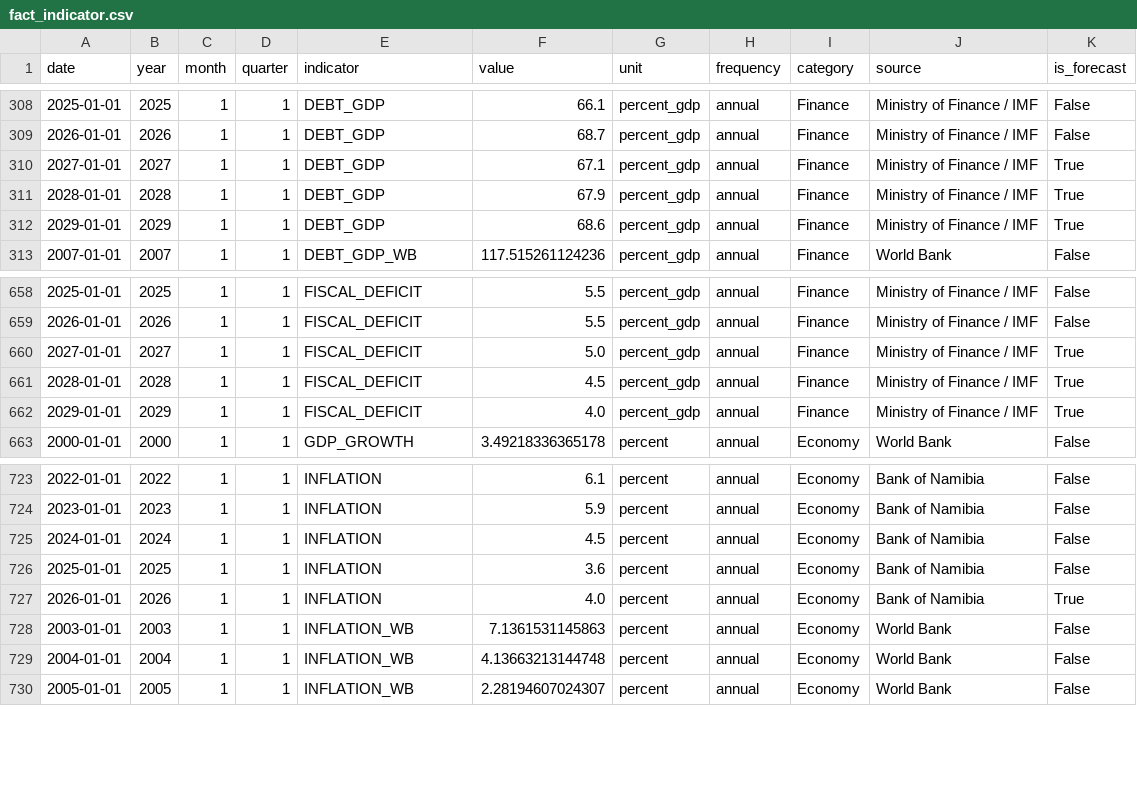
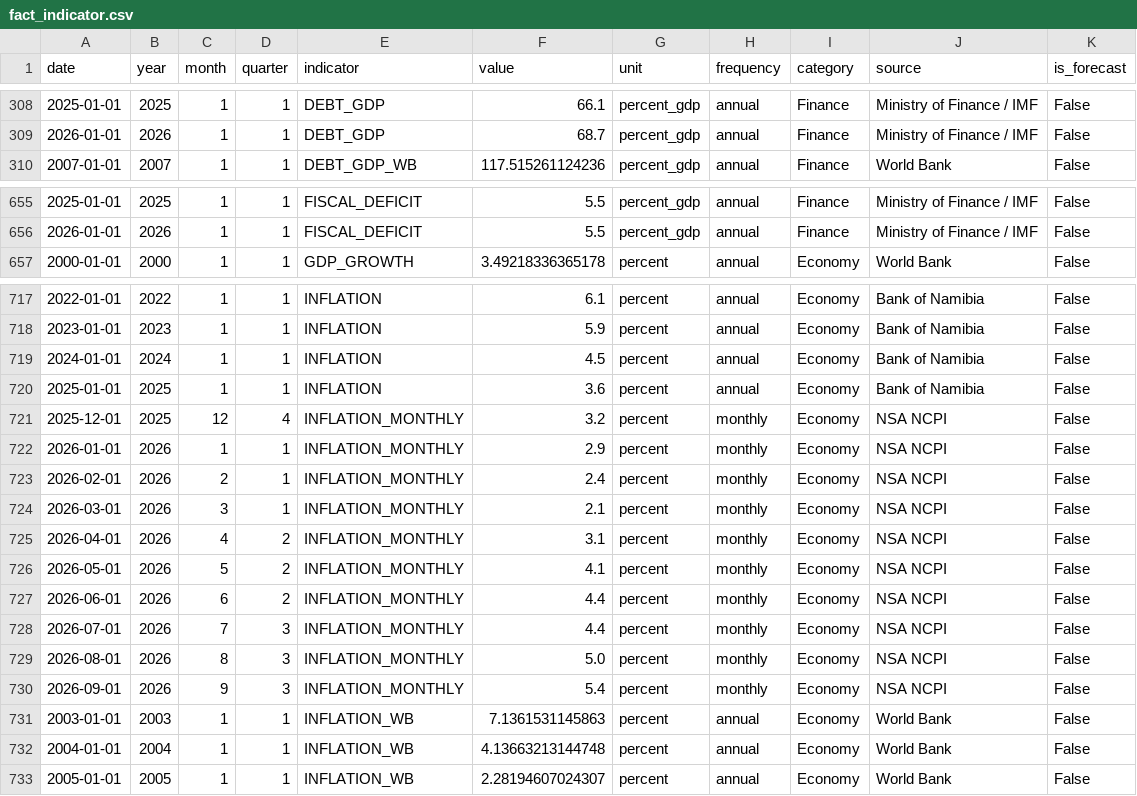
Before and after one commit to wilkaigulu/namibia-economic-dashboard, a CSV file: data/warehouse/fact_indicator.csv, drawn as a sheet; only a part is shown, gaps mark what is left out.

Commit message:
Update data, add monthly inflation, fix headline

```diff
--- a/data/warehouse/fact_indicator.csv
+++ b/data/warehouse/fact_indicator.csv
@@ -309,5 +309,2 @@ date,year,month,quarter,indicator,value,unit,frequency,category,source,is_foreca
 2026-01-01,2026,1,1,DEBT_GDP,68.7,percent_gdp,annual,Finance,Ministry of Finance / IMF,False
-2027-01-01,2027,1,1,DEBT_GDP,67.1,percent_gdp,annual,Finance,Ministry of Finance / IMF,True
-2028-01-01,2028,1,1,DEBT_GDP,67.9,percent_gdp,annual,Finance,Ministry of Finance / IMF,True
-2029-01-01,2029,1,1,DEBT_GDP,68.6,percent_gdp,annual,Finance,Ministry of Finance / IMF,True
 2007-01-01,2007,1,1,DEBT_GDP_WB,117.515261124236,percent_gdp,annual,Finance,World Bank,False
@@ -659,5 +656,2 @@ date,year,month,quarter,indicator,value,unit,frequency,category,source,is_foreca
 2026-01-01,2026,1,1,FISCAL_DEFICIT,5.5,percent_gdp,annual,Finance,Ministry of Finance / IMF,False
-2027-01-01,2027,1,1,FISCAL_DEFICIT,5.0,percent_gdp,annual,Finance,Ministry of Finance / IMF,True
-2028-01-01,2028,1,1,FISCAL_DEFICIT,4.5,percent_gdp,annual,Finance,Ministry of Finance / IMF,True
-2029-01-01,2029,1,1,FISCAL_DEFICIT,4.0,percent_gdp,annual,Finance,Ministry of Finance / IMF,True
 2000-01-01,2000,1,1,GDP_GROWTH,3.49218336365178,percent,annual,Economy,World Bank,False
@@ -726,3 +720,12 @@ date,year,month,quarter,indicator,value,unit,frequency,category,source,is_foreca
 2025-01-01,2025,1,1,INFLATION,3.6,percent,annual,Economy,Bank of Namibia,False
-2026-01-01,2026,1,1,INFLATION,4.0,percent,annual,Economy,Bank of Namibia,True
+2025-12-01,2025,12,4,INFLATION_MONTHLY,3.2,percent,monthly,Economy,NSA NCPI,False
+2026-01-01,2026,1,1,INFLATION_MONTHLY,2.9,percent,monthly,Economy,NSA NCPI,False
+2026-02-01,2026,2,1,INFLATION_MONTHLY,2.4,percent,monthly,Economy,NSA NCPI,False
+2026-03-01,2026,3,1,INFLATION_MONTHLY,2.1,percent,monthly,Economy,NSA NCPI,False
+2026-04-01,2026,4,2,INFLATION_MONTHLY,3.1,percent,monthly,Economy,NSA NCPI,False
+2026-05-01,2026,5,2,INFLATION_MONTHLY,4.1,percent,monthly,Economy,NSA NCPI,False
+2026-06-01,2026,6,2,INFLATION_MONTHLY,4.4,percent,monthly,Economy,NSA NCPI,False
+2026-07-01,2026,7,3,INFLATION_MONTHLY,4.4,percent,monthly,Economy,NSA NCPI,False
+2026-08-01,2026,8,3,INFLATION_MONTHLY,5.0,percent,monthly,Economy,NSA NCPI,False
+2026-09-01,2026,9,3,INFLATION_MONTHLY,5.4,percent,monthly,Economy,NSA NCPI,False
 2003-01-01,2003,1,1,INFLATION_WB,7.1361531145863,percent,annual,Economy,World Bank,False
```
Also changed, not shown: data/curated/inflation_history.csv, data/warehouse/dim_indicator.csv, 8 other files.
